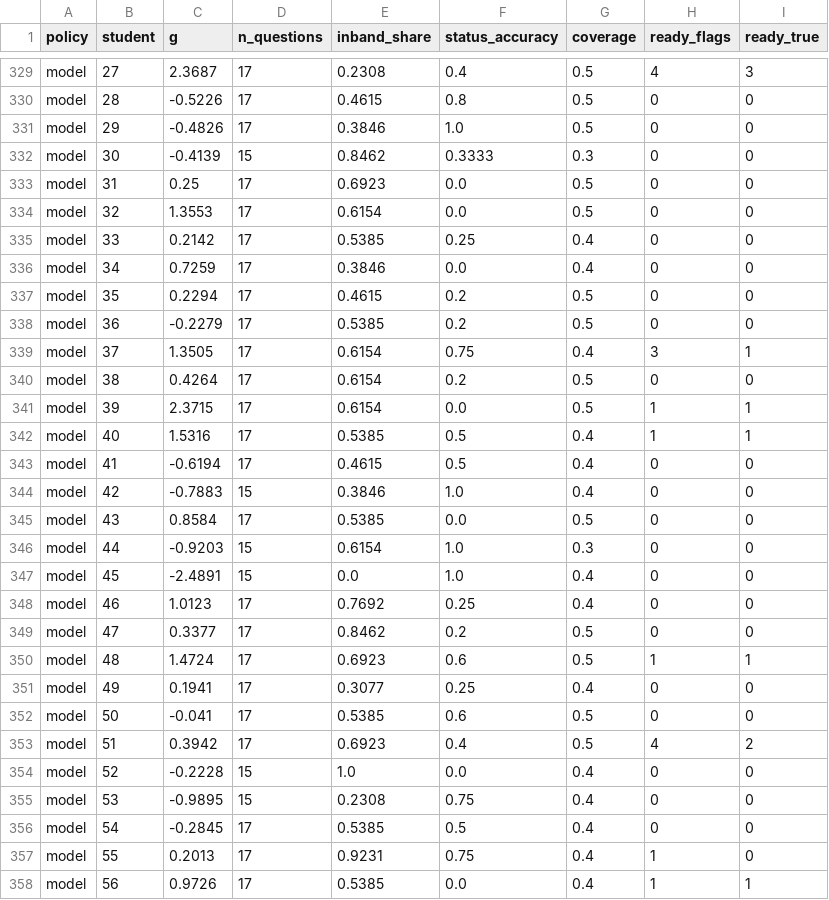
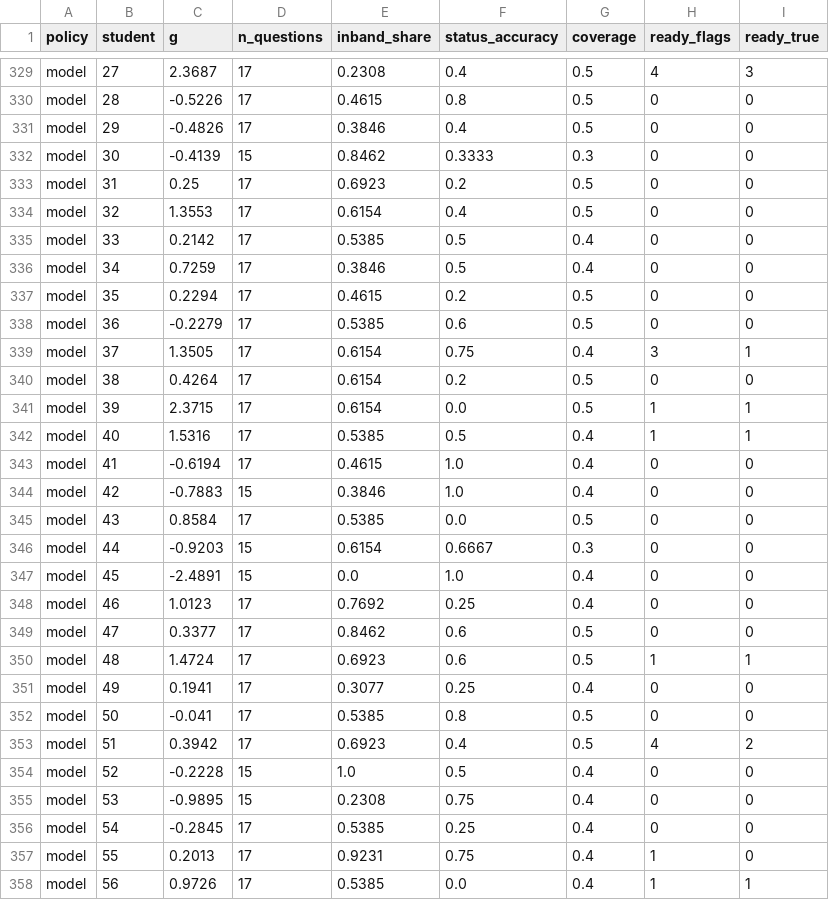
Before and after one commit to ananyaa25-prog/Intelligent-Knowledge-Tracing, a CSV file: reports/simulation.csv, drawn as a sheet; only a part is shown, gaps mark what is left out; the diff covers the shown part only.

```diff
--- a/reports/simulation.csv
+++ b/reports/simulation.csv
@@ -330,10 +330,10 @@ model,27,2.3687,17,0.2308,0.4,0.5,4,3
 model,28,-0.5226,17,0.4615,0.8,0.5,0,0
-model,29,-0.4826,17,0.3846,1.0,0.5,0,0
+model,29,-0.4826,17,0.3846,0.4,0.5,0,0
 model,30,-0.4139,15,0.8462,0.3333,0.3,0,0
-model,31,0.25,17,0.6923,0.0,0.5,0,0
-model,32,1.3553,17,0.6154,0.0,0.5,0,0
-model,33,0.2142,17,0.5385,0.25,0.4,0,0
-model,34,0.7259,17,0.3846,0.0,0.4,0,0
+model,31,0.25,17,0.6923,0.2,0.5,0,0
+model,32,1.3553,17,0.6154,0.4,0.5,0,0
+model,33,0.2142,17,0.5385,0.5,0.4,0,0
+model,34,0.7259,17,0.3846,0.5,0.4,0,0
 model,35,0.2294,17,0.4615,0.2,0.5,0,0
-model,36,-0.2279,17,0.5385,0.2,0.5,0,0
+model,36,-0.2279,17,0.5385,0.6,0.5,0,0
 model,37,1.3505,17,0.6154,0.75,0.4,3,1
@@ -342,16 +342,16 @@ model,39,2.3715,17,0.6154,0.0,0.5,1,1
 model,40,1.5316,17,0.5385,0.5,0.4,1,1
-model,41,-0.6194,17,0.4615,0.5,0.4,0,0
+model,41,-0.6194,17,0.4615,1.0,0.4,0,0
 model,42,-0.7883,15,0.3846,1.0,0.4,0,0
 model,43,0.8584,17,0.5385,0.0,0.5,0,0
-model,44,-0.9203,15,0.6154,1.0,0.3,0,0
+model,44,-0.9203,15,0.6154,0.6667,0.3,0,0
 model,45,-2.4891,15,0.0,1.0,0.4,0,0
 model,46,1.0123,17,0.7692,0.25,0.4,0,0
-model,47,0.3377,17,0.8462,0.2,0.5,0,0
+model,47,0.3377,17,0.8462,0.6,0.5,0,0
 model,48,1.4724,17,0.6923,0.6,0.5,1,1
 model,49,0.1941,17,0.3077,0.25,0.4,0,0
-model,50,-0.041,17,0.5385,0.6,0.5,0,0
+model,50,-0.041,17,0.5385,0.8,0.5,0,0
 model,51,0.3942,17,0.6923,0.4,0.5,4,2
-model,52,-0.2228,15,1.0,0.0,0.4,0,0
+model,52,-0.2228,15,1.0,0.5,0.4,0,0
 model,53,-0.9895,15,0.2308,0.75,0.4,0,0
-model,54,-0.2845,17,0.5385,0.5,0.4,0,0
+model,54,-0.2845,17,0.5385,0.25,0.4,0,0
 model,55,0.2013,17,0.9231,0.75,0.4,1,0
```
Also changed, not shown: 124 edited cells elsewhere in this file, 41 other files.
